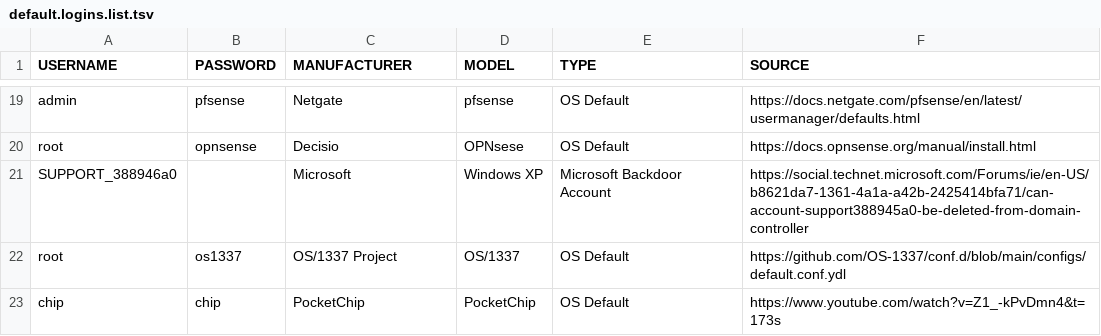
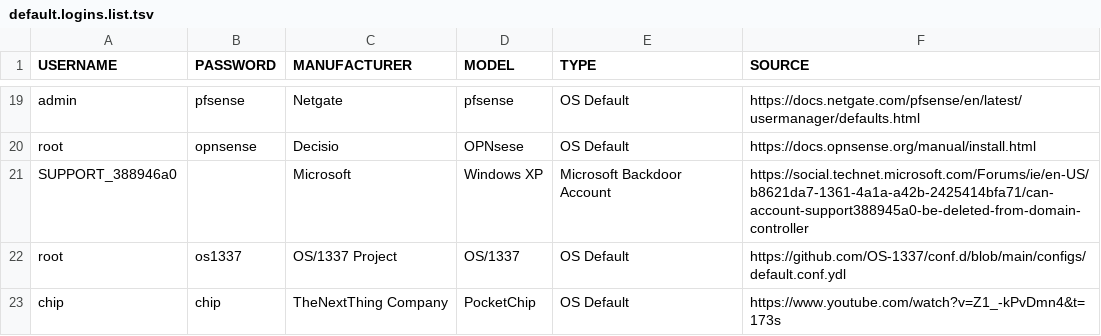
Before and after one commit to greyhat-academy/lists.d, a TSV file: default.logins.list.tsv, drawn as a sheet; only a part is shown, gaps mark what is left out.

Commit message:
fixed name error

```diff
--- a/default.logins.list.tsv
+++ b/default.logins.list.tsv
@@ -22,2 +22,2 @@ SUPPORT_388946a0		Microsoft	Windows XP	Microsoft Backdoor Account	https://social
 root	os1337	OS/1337 Project	OS/1337	OS Default	https://github.com/OS-1337/conf.d/blob/main/configs/default.conf.ydl
-chip	chip	PocketChip	PocketChip	OS Default	https://www.youtube.com/watch?v=Z1_-kPvDmn4&t=173s
+chip	chip	TheNextThing Company	PocketChip	OS Default	https://www.youtube.com/watch?v=Z1_-kPvDmn4&t=173s
```
